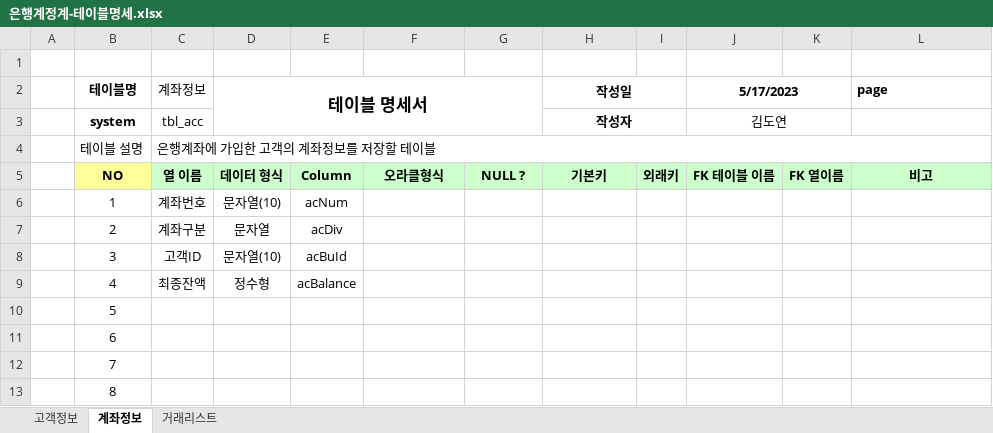
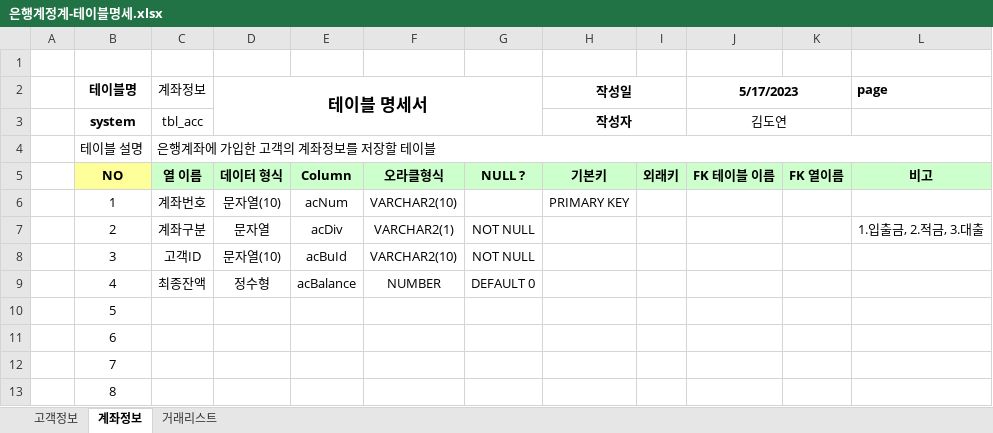
Before and after one commit to elquineas/Biz-2023-04-505-Java, an Excel workbook: Java_020_bank/은행계정계-테이블명세.xlsx, sheet 계좌정보, drawn as a sheet; only a part is shown; values as stored, in another font and other column widths than the file's, no borders; the diff names each change by its address in the sheet, - before the commit and + after, or states it on an @@ line.

```diff
--- a/Java_020_bank/은행계정계-테이블명세.xlsx (sheet 계좌정보)
+++ b/Java_020_bank/은행계정계-테이블명세.xlsx (sheet 계좌정보)
-F6: (empty)
+F6: VARCHAR2(10)
-H6 (작성일): (empty)
+H6 (작성일): PRIMARY KEY
-F7: (empty)
+F7: VARCHAR2(1)
-G7:G8: (empty)
+G7:G8: NOT NULL
-L7 (page): (empty)
+L7 (page): 1.입출금, 2.적금, 3.대출
-F8: (empty)
+F8: VARCHAR2(10)
-F9: (empty)
+F9: NUMBER
-G9: (empty)
+G9: DEFAULT 0
```
Also changed, not shown: 14 other files.
